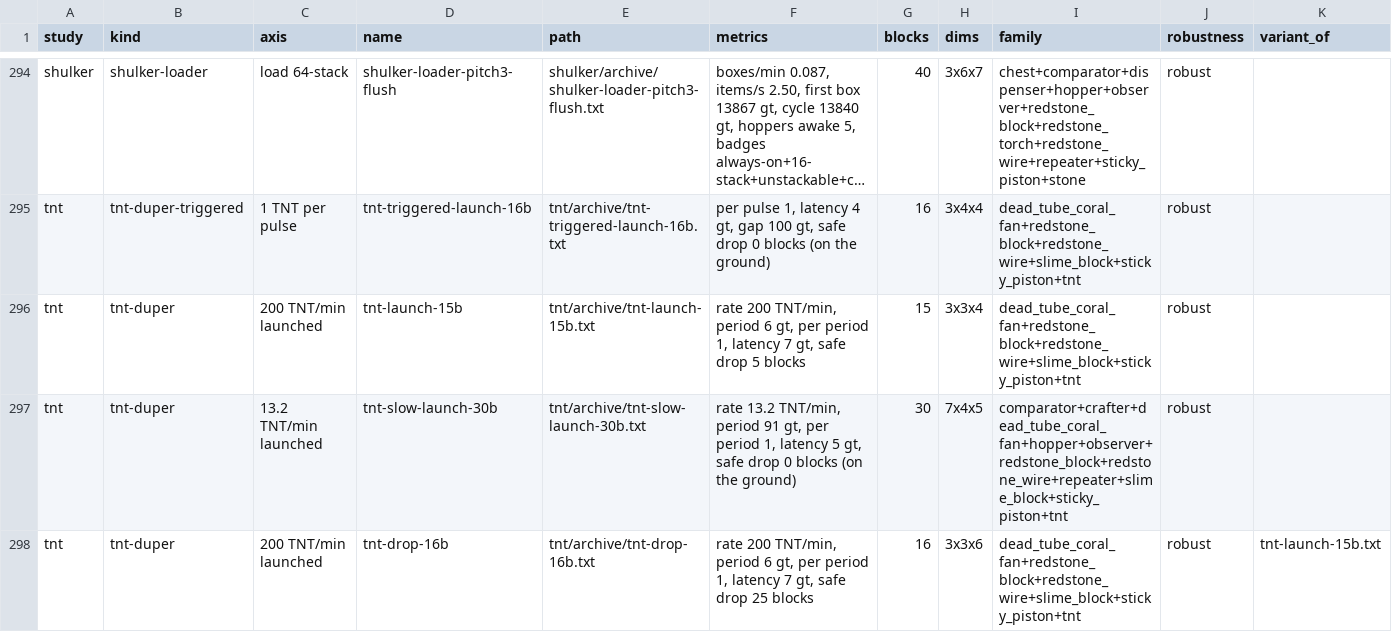
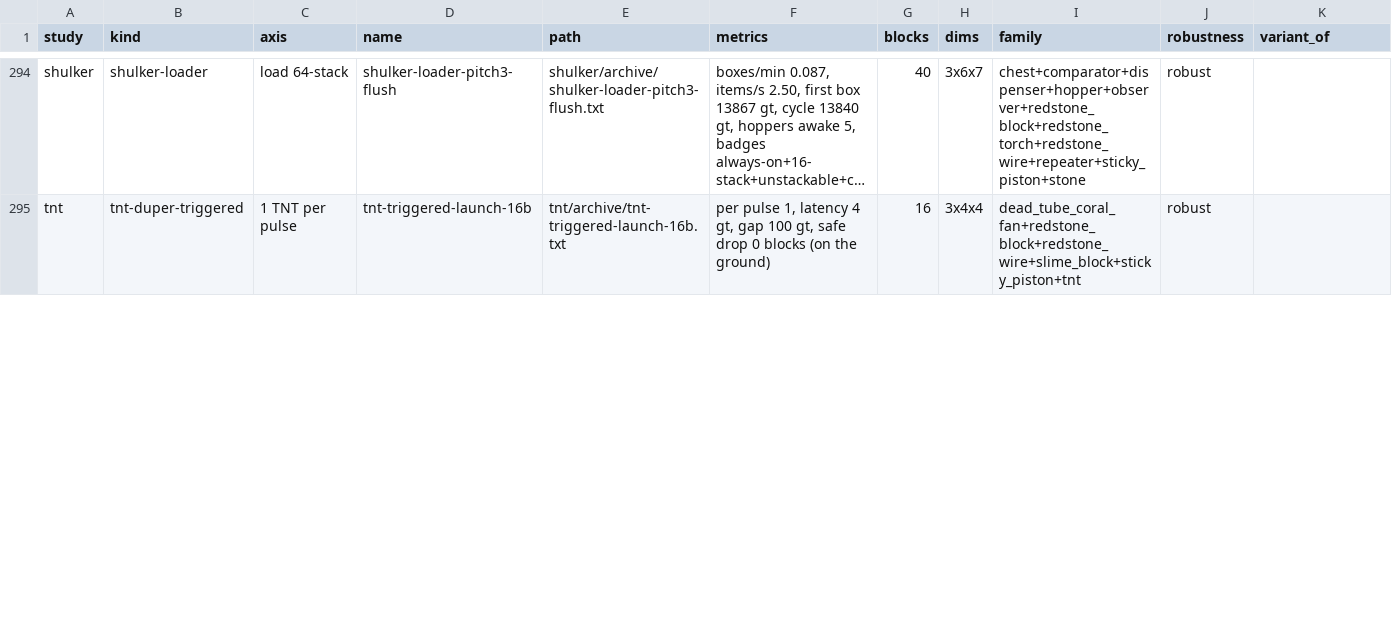
Before and after one commit to vjeux/minecraft-tas, a TSV file: designs/circuits/catalog.tsv, drawn as a sheet; only a part is shown, gaps mark what is left out; long unchanged cells end in …; rows hold the shown columns only; the diff covers the shown part only; the diff names each change by its address in the sheet, - before the commit and + after, or states it on an @@ line.

Commit message:
TNT study: ONE duper (vjeux 21:47Z). tnt-clocked-22b: 85.7 TNT/min, 22 blocks, safe on the ground, useful, robust over every kick on both grounds on redsim and in the game (5 runs of 16 builds, all robust): the 16-block engine held by the 6-block catalog clock clk-obs-p14-lamp-obs-rb-stk-6b-b-0e0eb7 (found by circuit tnt hold-scan). Its TNT explode 9 to 30 blocks away (7.4 to 27 on obsidian), past the 6.9-block reach. Taken out of the archive as steps toward it (WR.md 'Steps toward it'; their sources stay in designs/circuits/tracks/): tnt-launch-15b, tnt-slow-launch-30b, tnt-airburst, tnt-switch-launch-16b, tnt-drop-16b; tnt-triggered-launch-16b stays (the tnt-duper-triggered kind's one). mcview's two TNT tests now read tnt-clocked-22b (safe drop 0: the ground right under it); catalogs rewritten

```diff
--- a/designs/circuits/catalog.tsv
+++ b/designs/circuits/catalog.tsv
-row 296: tnt | tnt-duper | 200 TNT/min launched | tnt-launch-15b | tnt/archive/tnt-launch-15b.txt | rate 200 TNT/min, period 6 gt, per period 1, latency 7 gt, safe drop 5 blocks | 15 | 3x3x4 | dead_tube_coral_fan+redstone_block+redstone_wire+slime_block+sticky_piston+tnt | robust
-row 297: tnt | tnt-duper | 13.2 TNT/min launched | tnt-slow-launch-30b | tnt/archive/tnt-slow-launch-30b.txt | rate 13.2 TNT/min, period 91 gt, per period 1, latency 5 gt, safe drop 0 blocks (on the ground) | 30 | 7x4x5 | comparator+crafter+dead_tube_coral_fan+hopper+observer+redstone_block+redstone_wire+repeater+slime_block+sticky_piston+tnt | robust
-row 298: tnt | tnt-duper | 200 TNT/min launched | tnt-drop-16b | tnt/archive/tnt-drop-16b.txt | rate 200 TNT/min, period 6 gt, per period 1, latency 7 gt, safe drop 25 blocks | 16 | 3x3x6 | dead_tube_coral_fan+redstone_block+redstone_wire+slime_block+sticky_piston+tnt | robust | tnt-launch-15b.txt
```
Also changed, not shown: 1 removed row and 7 edited cells elsewhere in this file, designs/circuits/tnt/archive/captions.tsv, 14 other files.
